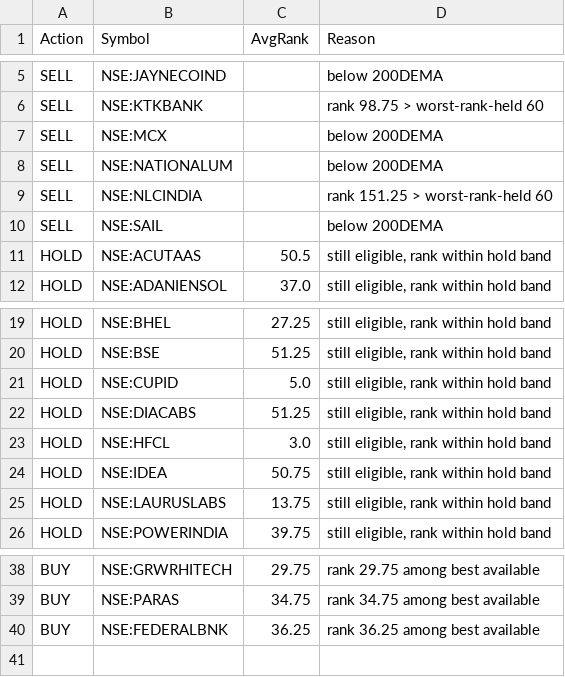
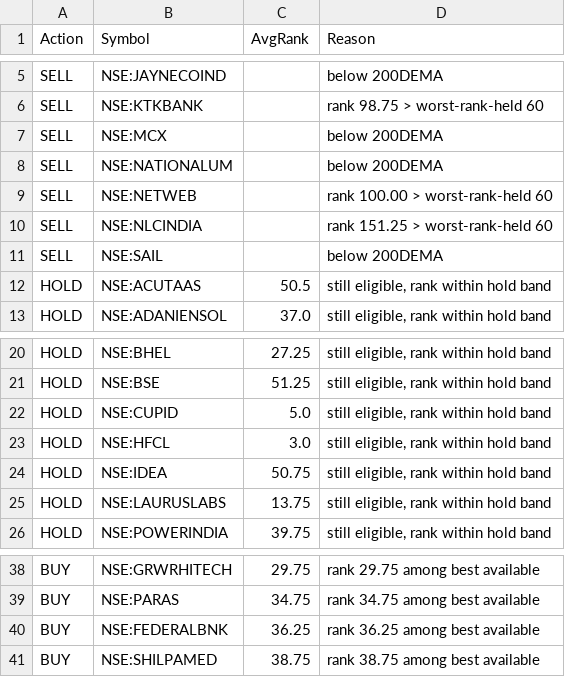
Before and after one commit to amitchoksi7747-debug/momentum-dashboard, a CSV file: data/processed/strategies/S4/latest_rebalance_sheet.csv, drawn as a sheet; only a part is shown, gaps mark what is left out; removed rows and columns are numbered as before the commit, all else as after; the diff names each change by its address in the sheet, - before the commit and + after, or states it on an @@ line.

```diff
--- a/data/processed/strategies/S4/latest_rebalance_sheet.csv
+++ b/data/processed/strategies/S4/latest_rebalance_sheet.csv
+row 9: SELL | NSE:NETWEB |  | rank 100.00 > worst-rank-held 60
-row 22: HOLD | NSE:DIACABS | 51.25 | still eligible, rank within hold band
+row 41: BUY | NSE:SHILPAMED | 38.75 | rank 38.75 among best available
```
Also changed, not shown: data/processed/strategies/S1/current_holdings.csv, data/processed/strategies/S2/current_holdings.csv, 28 other files.
